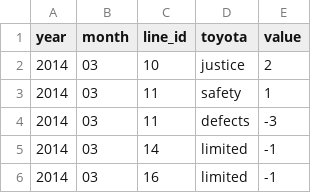
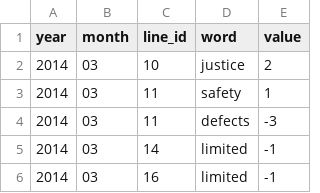
Before and after one commit to paloma-guth/company-analysis-shiny, a CSV file: toyota_headlines_token.csv, drawn as a sheet; only a part is shown.

```diff
--- a/toyota_headlines_token.csv
+++ b/toyota_headlines_token.csv
@@ -1,2 +1,2 @@
-"year","month","line_id","toyota","value"
+"year","month","line_id","word","value"
 "2014","03",10,"justice",2
```
Also changed, not shown: cvs_headlines_token.csv, disney_headlines_token.csv, 15 other files.
